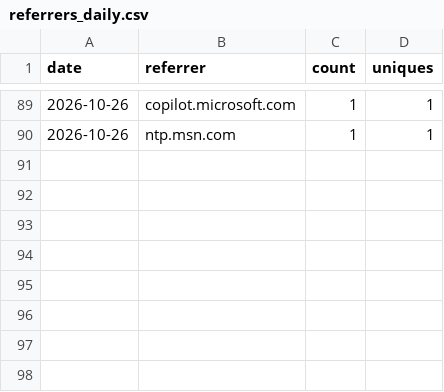
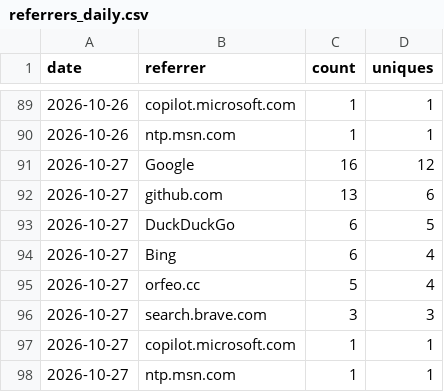
Before and after one commit to Squarebow/Orfeo, a CSV file: data/referrers_daily.csv, drawn as a sheet; only a part is shown, gaps mark what is left out.

```diff
--- a/data/referrers_daily.csv
+++ b/data/referrers_daily.csv
@@ -90 +90,9 @@ date,referrer,count,uniques
 2026-10-26,ntp.msn.com,1,1
+2026-10-27,Google,16,12
+2026-10-27,github.com,13,6
+2026-10-27,DuckDuckGo,6,5
+2026-10-27,Bing,6,4
+2026-10-27,orfeo.cc,5,4
+2026-10-27,search.brave.com,3,3
+2026-10-27,copilot.microsoft.com,1,1
+2026-10-27,ntp.msn.com,1,1
```
Also changed, not shown: data/downloads.csv, 1 other file.
